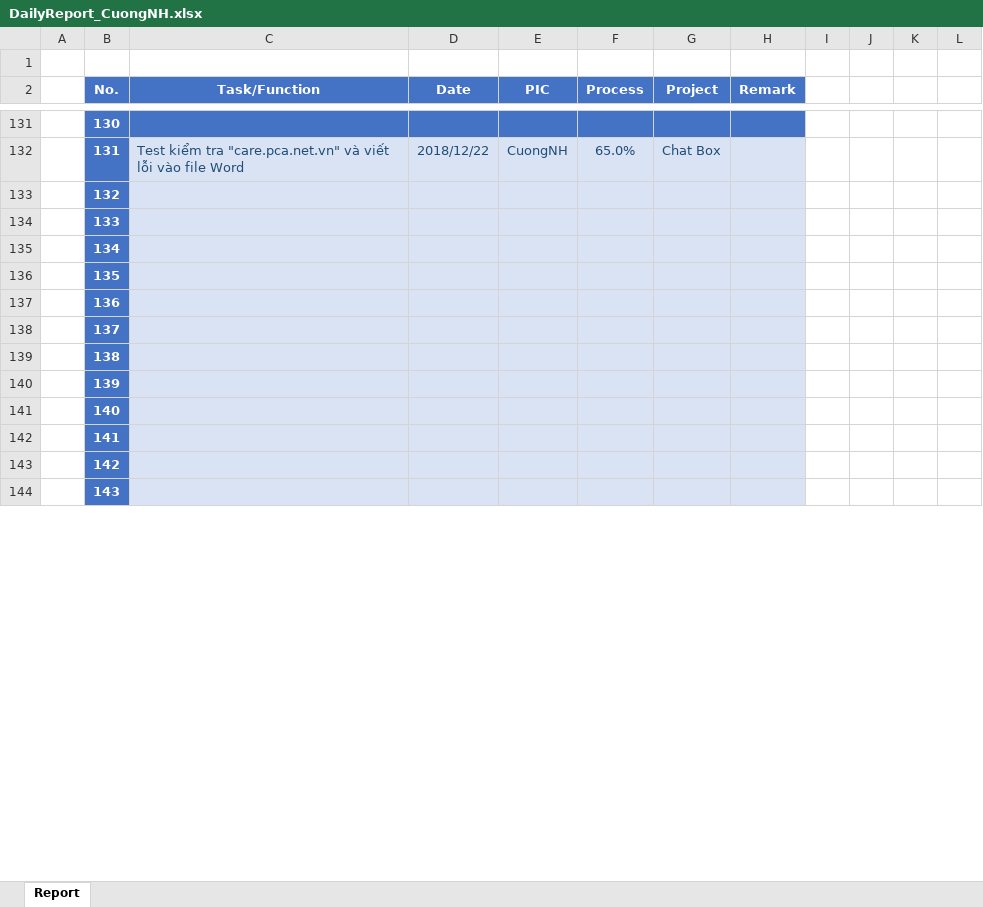
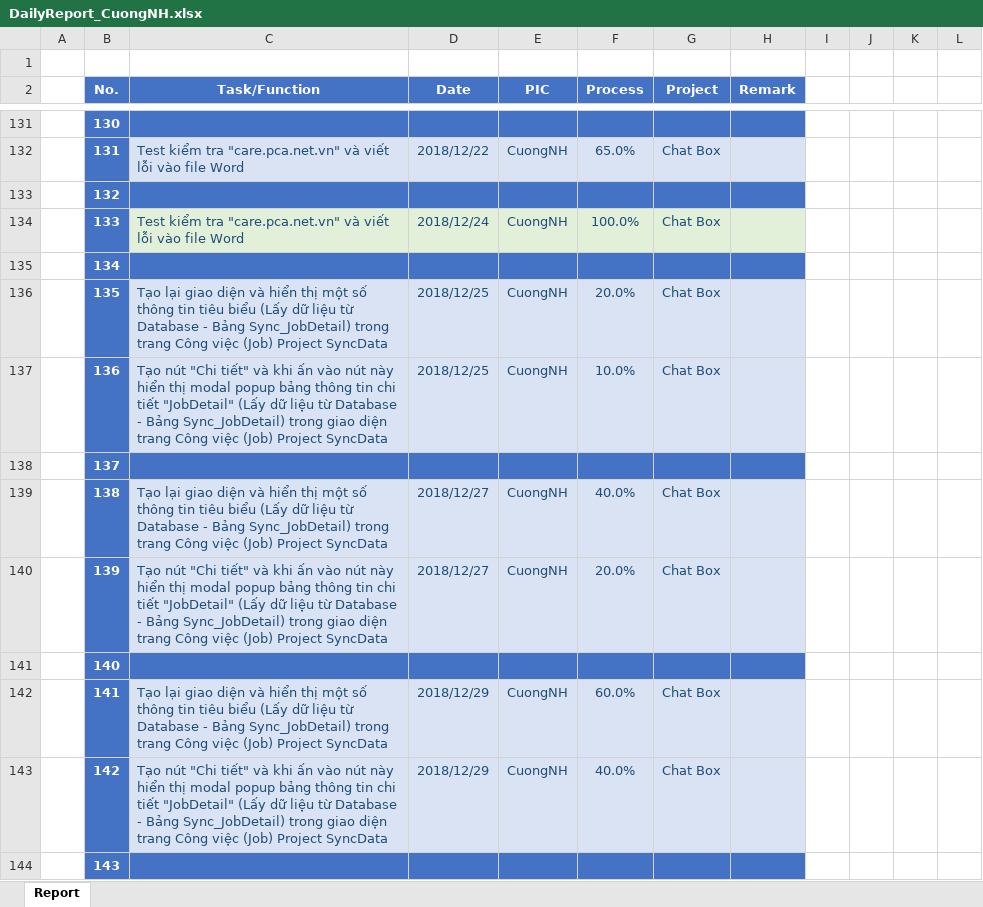
Before and after one commit to pcadev/Reports, an Excel workbook: DailyReport/DailyReport_CuongNH.xlsx, sheet Report, drawn as a sheet; only a part is shown, gaps mark what is left out; values as stored, in another font and other column widths than the file's, no borders; charts and pictures not drawn; the diff covers the shown part only; the diff names each change by its address in the sheet, - before the commit and + after, or states it on an @@ line.

Commit message:
DailyReport_CuongNH

```diff
--- a/DailyReport/DailyReport_CuongNH.xlsx (sheet Report)
+++ b/DailyReport/DailyReport_CuongNH.xlsx (sheet Report)
-C133:H133 fill: #DAE3F3
+C133:H133 fill: #4472C4
-C134 (Task/Function): (empty)
+C134 (Task/Function): Test kiểm tra "care.pca.net.vn" và viết lỗi vào file Word
-C134:H134 fill: #DAE3F3
+C134:H134 fill: #E2F0D9
-D134 (Date): (empty)
+D134 (Date): 2018/12/24
-E134 (PIC): (empty)
+E134 (PIC): CuongNH
-F134 (Process): (empty)
+F134 (Process): 100.0%
-G134 (Project): (empty)
+G134 (Project): Chat Box
-C135:H135 fill: #DAE3F3
+C135:H135 fill: #4472C4
-C136 (Task/Function): (empty)
+C136 (Task/Function): Tạo lại giao diện và hiển thị một số thông tin tiêu biểu (Lấy dữ liệu từ Database - Bảng Sync_JobDetail) trong trang Công việc (Job) Project SyncData
-D136:D137 (Date): (empty)
+D136:D137 (Date): 2018/12/25
-E136:E137 (PIC): (empty)
+E136:E137 (PIC): CuongNH
-F136 (Process): (empty)
+F136 (Process): 20.0%
-G136:G137 (Project): (empty)
+G136:G137 (Project): Chat Box
-C137 (Task/Function): (empty)
+C137 (Task/Function): Tạo nút "Chi tiết" và khi ấn vào nút này hiển thị modal popup bảng thông tin chi tiết "JobDetail" (Lấy dữ liệu từ Database - Bảng Sync_JobDetail) trong giao diện trang Công việc (Job) Project SyncData
-F137 (Process): (empty)
+F137 (Process): 10.0%
-C138:H138 fill: #DAE3F3
+C138:H138 fill: #4472C4
-C139 (Task/Function): (empty)
+C139 (Task/Function): Tạo lại giao diện và hiển thị một số thông tin tiêu biểu (Lấy dữ liệu từ Database - Bảng Sync_JobDetail) trong trang Công việc (Job) Project SyncData
-D139:D140 (Date): (empty)
+D139:D140 (Date): 2018/12/27
-E139:E140 (PIC): (empty)
+E139:E140 (PIC): CuongNH
-F139 (Process): (empty)
+F139 (Process): 40.0%
-G139:G140 (Project): (empty)
+G139:G140 (Project): Chat Box
-C140 (Task/Function): (empty)
+C140 (Task/Function): Tạo nút "Chi tiết" và khi ấn vào nút này hiển thị modal popup bảng thông tin chi tiết "JobDetail" (Lấy dữ liệu từ Database - Bảng Sync_JobDetail) trong giao diện trang Công việc (Job) Project SyncData
-F140 (Process): (empty)
+F140 (Process): 20.0%
-C141:H141 fill: #DAE3F3
+C141:H141 fill: #4472C4
-C142 (Task/Function): (empty)
+C142 (Task/Function): Tạo lại giao diện và hiển thị một số thông tin tiêu biểu (Lấy dữ liệu từ Database - Bảng Sync_JobDetail) trong trang Công việc (Job) Project SyncData
-D142:D143 (Date): (empty)
+D142:D143 (Date): 2018/12/29
-E142:E143 (PIC): (empty)
+E142:E143 (PIC): CuongNH
-F142 (Process): (empty)
+F142 (Process): 60.0%
-G142:G143 (Project): (empty)
+G142:G143 (Project): Chat Box
-C143 (Task/Function): (empty)
+C143 (Task/Function): Tạo nút "Chi tiết" và khi ấn vào nút này hiển thị modal popup bảng thông tin chi tiết "JobDetail" (Lấy dữ liệu từ Database - Bảng Sync_JobDetail) trong giao diện trang Công việc (Job) Project SyncData
-F143 (Process): (empty)
+F143 (Process): 40.0%
-C144:H144 fill: #DAE3F3
+C144:H144 fill: #4472C4
```
Also changed, not shown: 30 edited cells and cell formats elsewhere in this sheet.
